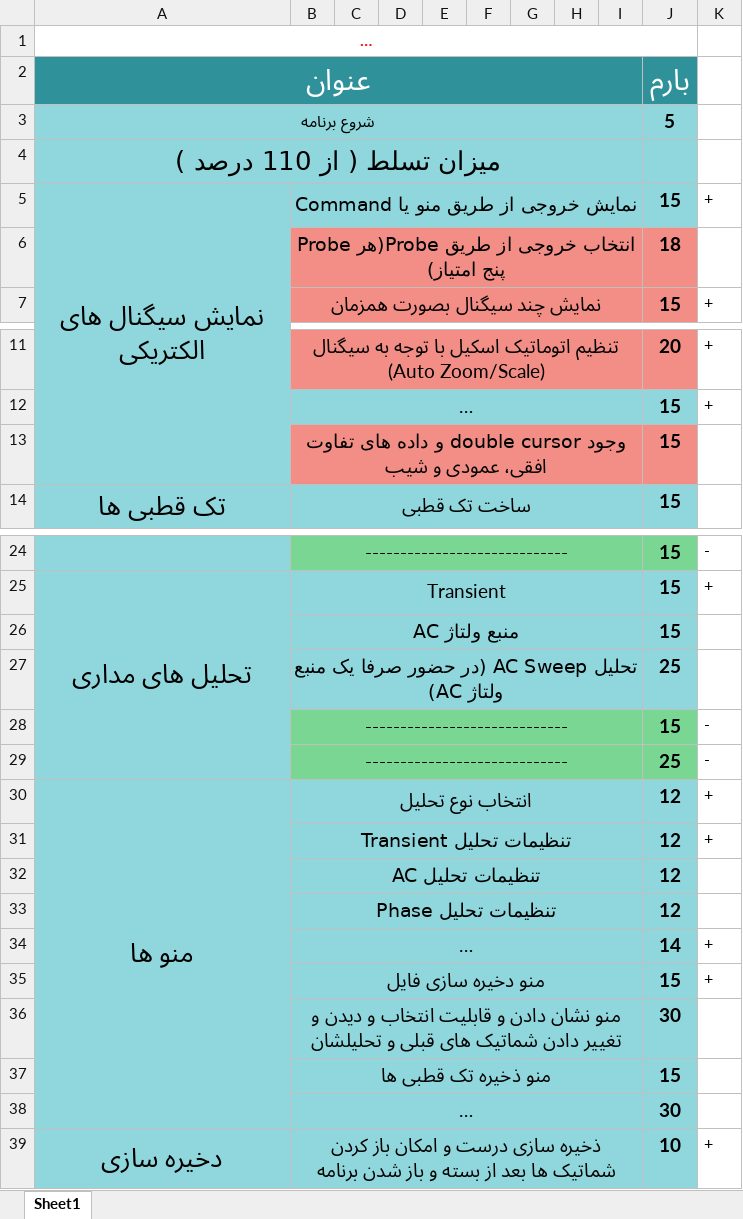
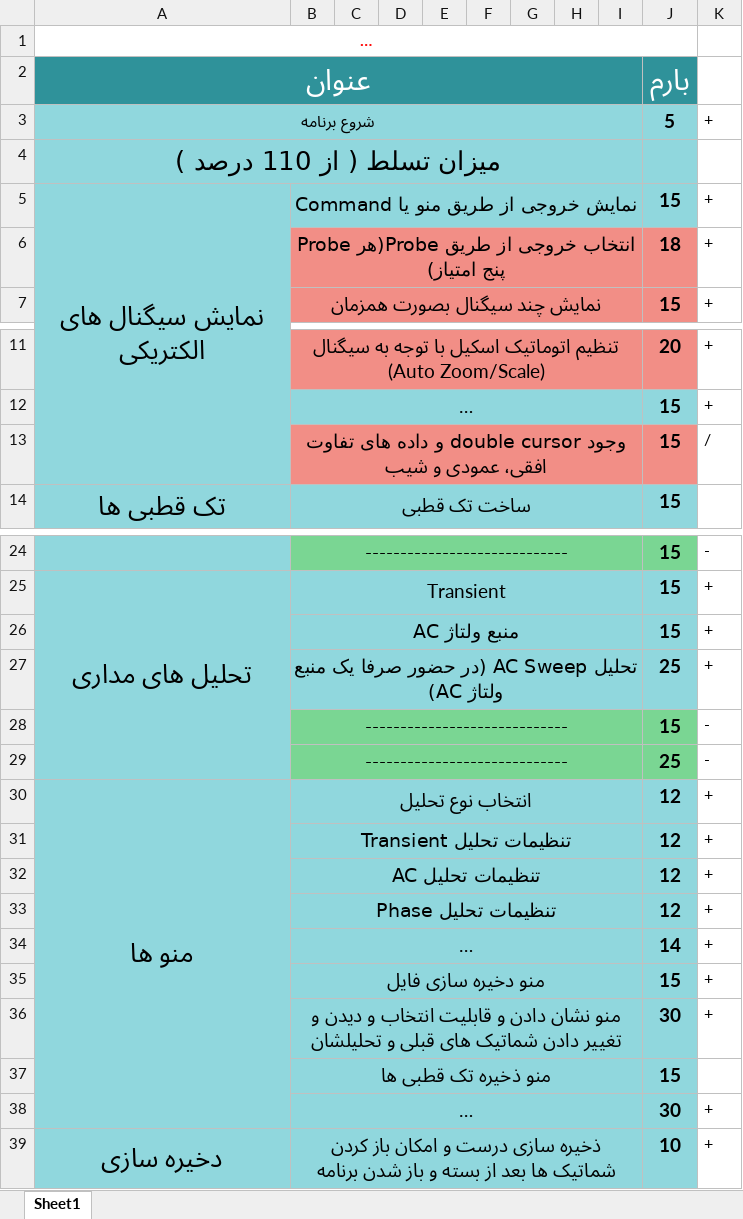
Before and after one commit to ErfanRht/SpiceX, an Excel workbook: OOP2025_Project_ScoresAllocation (2).xlsx, sheet Sheet1, drawn as a sheet; only a part is shown, gaps mark what is left out; long unchanged cells end in …; values as stored, in another font and other column widths than the file's, no borders; the diff names each change by its address in the sheet, - before the commit and + after, or states it on an @@ line.

```diff
--- a/OOP2025_Project_ScoresAllocation (2).xlsx (sheet Sheet1)
+++ b/OOP2025_Project_ScoresAllocation (2).xlsx (sheet Sheet1)
-K3: (empty)
+K3: +
-K6: (empty)
+K6: +
-K13: (empty)
+K13: /
-K26:K27: (empty)
+K26:K27: +
-K32:K33: (empty)
+K32:K33: +
-K36: (empty)
+K36: +
-K38: (empty)
+K38: +
```
Also changed, not shown: 15 other files.
